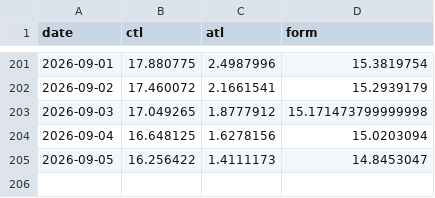
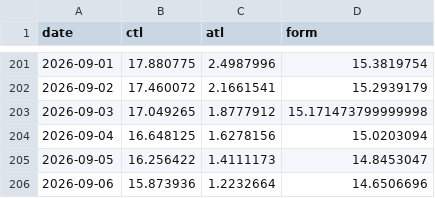
Before and after one commit to ikumpli/munich_marathon_2026, a CSV file: i600311_wellness.csv, drawn as a sheet; only a part is shown, gaps mark what is left out; the diff names each change by its address in the sheet, - before the commit and + after, or states it on an @@ line.

```diff
--- a/i600311_wellness.csv
+++ b/i600311_wellness.csv
+row 206: 2026-09-06 | 15.873936 | 1.2232664 | 14.6506696
```
Also changed, not shown: 2 other files.
